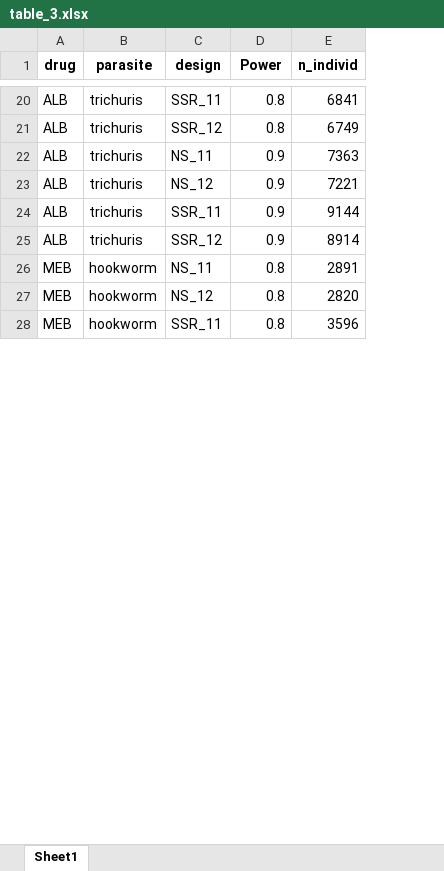
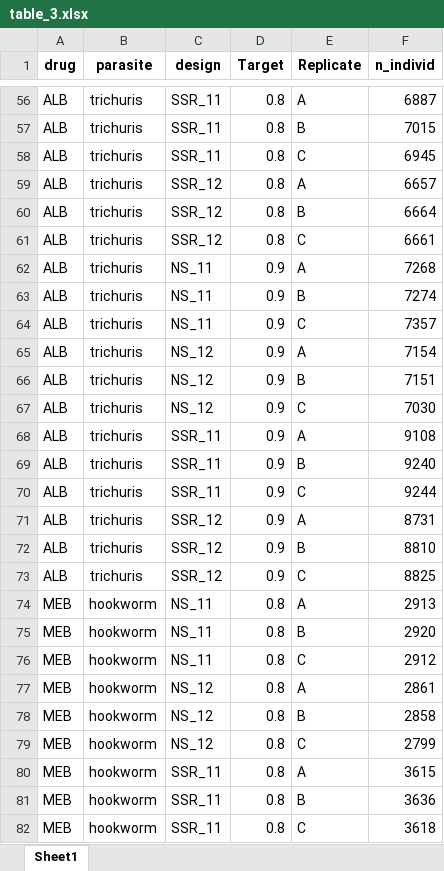
Before and after one commit to ku-awdc/eggSim, an Excel workbook: notebooks/paper_2025/table_3.xlsx, sheet Sheet1, drawn as a sheet; only a part is shown, gaps mark what is left out; values as stored, in another font and other column widths than the file's, no borders; addresses are those after the commit; the diff covers the shown part only; the diff names each change by its address in the sheet, - before the commit and + after, or states it on an @@ line.

```diff
--- a/notebooks/paper_2025/table_3.xlsx (sheet Sheet1)
+++ b/notebooks/paper_2025/table_3.xlsx (sheet Sheet1)
+column E (Replicate), row 56: A; row 59: A; row 62: A; row 65: A; row 68: A; row 71: A; row 74: A; row 77: A; row 80: A
-D1: Power
+D1: Target
-F56 (n_individ): 6841
+F56 (n_individ): 6887
+row 57: ALB | trichuris | SSR_11 | 0.8 | B | 7015
+row 58: ALB | trichuris | SSR_11 | 0.8 | C | 6945
-F59 (n_individ): 6749
+F59 (n_individ): 6657
+row 60: ALB | trichuris | SSR_12 | 0.8 | B | 6664
+row 61: ALB | trichuris | SSR_12 | 0.8 | C | 6661
-F62 (n_individ): 7363
+F62 (n_individ): 7268
+row 63: ALB | trichuris | NS_11 | 0.9 | B | 7274
+row 64: ALB | trichuris | NS_11 | 0.9 | C | 7357
-F65 (n_individ): 7221
+F65 (n_individ): 7154
+row 66: ALB | trichuris | NS_12 | 0.9 | B | 7151
+row 67: ALB | trichuris | NS_12 | 0.9 | C | 7030
-F68 (n_individ): 9144
+F68 (n_individ): 9108
+row 69: ALB | trichuris | SSR_11 | 0.9 | B | 9240
+row 70: ALB | trichuris | SSR_11 | 0.9 | C | 9244
-F71 (n_individ): 8914
+F71 (n_individ): 8731
+row 72: ALB | trichuris | SSR_12 | 0.9 | B | 8810
+row 73: ALB | trichuris | SSR_12 | 0.9 | C | 8825
-F74 (n_individ): 2891
+F74 (n_individ): 2913
+row 75: MEB | hookworm | NS_11 | 0.8 | B | 2920
+row 76: MEB | hookworm | NS_11 | 0.8 | C | 2912
-F77 (n_individ): 2820
+F77 (n_individ): 2861
+row 78: MEB | hookworm | NS_12 | 0.8 | B | 2858
+row 79: MEB | hookworm | NS_12 | 0.8 | C | 2799
-F80 (n_individ): 3596
+F80 (n_individ): 3615
+row 81: MEB | hookworm | SSR_11 | 0.8 | B | 3636
+row 82: MEB | hookworm | SSR_11 | 0.8 | C | 3618
```
Also changed, not shown: 78 added rows and 31 edited cells elsewhere in this sheet, 6 other files.
